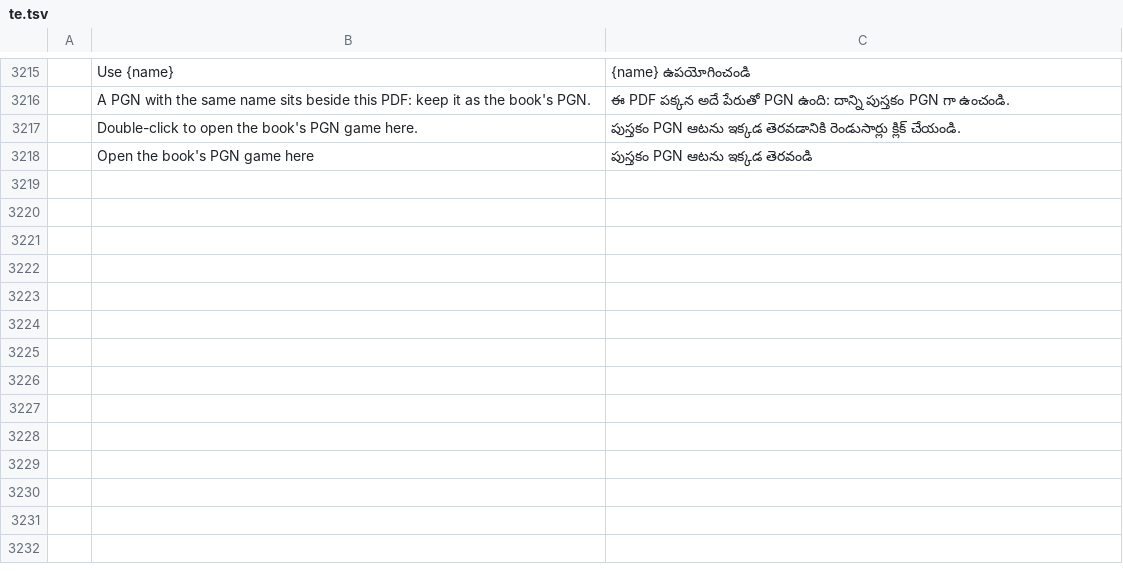
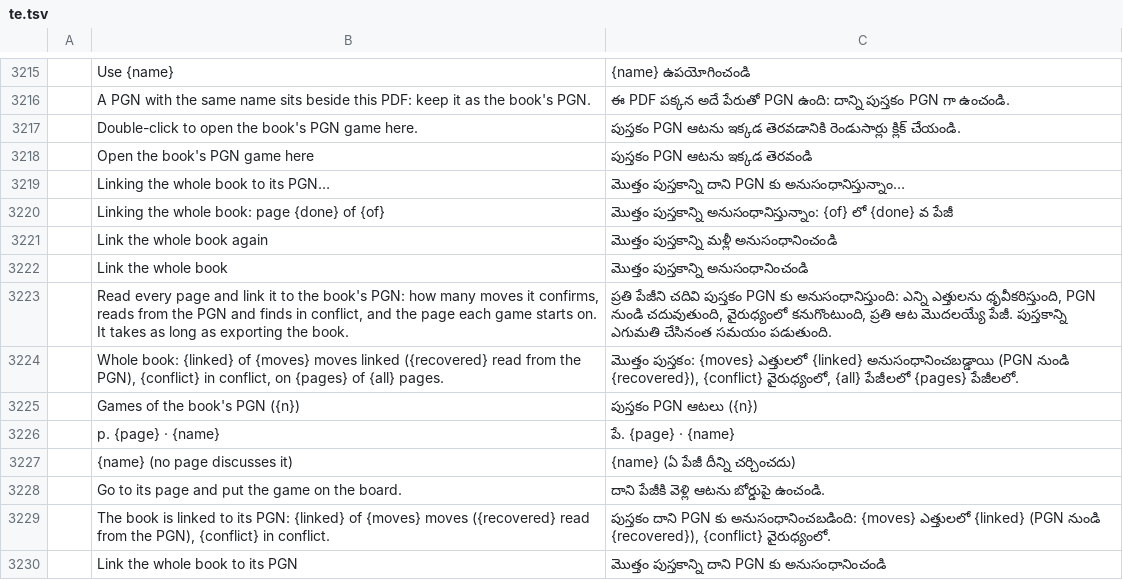
Before and after one commit to DarcioAlberico/pdfcraft-xadrez, a TSV file: crates/ui-egui/src/i18n/te.tsv, drawn as a sheet; only a part is shown, gaps mark what is left out; the diff names each change by its address in the sheet, - before the commit and + after, or states it on an @@ line.

```diff
--- a/crates/ui-egui/src/i18n/te.tsv
+++ b/crates/ui-egui/src/i18n/te.tsv
+row 3219:  | Linking the whole book to its PGN… | మొత్తం పుస్తకాన్ని దాని PGN కు అనుసంధానిస్తున్నాం…
+row 3220:  | Linking the whole book: page {done} of {of} | మొత్తం పుస్తకాన్ని అనుసంధానిస్తున్నాం: {of} లో {done} వ పేజీ
+row 3221:  | Link the whole book again | మొత్తం పుస్తకాన్ని మళ్లీ అనుసంధానించండి
+row 3222:  | Link the whole book | మొత్తం పుస్తకాన్ని అనుసంధానించండి
+row 3223:  | Read every page and link it to the book's PGN: how many moves it confirms, reads from the PGN and finds in conflict, and the page each game starts on. It takes as long as exporting the book. | ప్రతి పేజీని చదివి పుస్తకం PGN కు అనుసంధానిస్తుంది: ఎన్ని ఎత్తులను ధృవీకరిస్తుంది, PGN నుండి చదువుతుంది, వైరుధ్యంలో కనుగొంటుంది, ప్రతి ఆట మొదలయ్యే పేజీ. పుస్తకాన్ని ఎగుమతి చేసినంత సమయం పడుతుంది.
+row 3224:  | Whole book: {linked} of {moves} moves linked ({recovered} read from the PGN), {conflict} in conflict, on {pages} of {all} pages. | మొత్తం పుస్తకం: {moves} ఎత్తులలో {linked} అనుసంధానించబడ్డాయి (PGN నుండి {recovered}), {conflict} వైరుధ్యంలో, {all} పేజీలలో {pages} పేజీలలో.
+row 3225:  | Games of the book's PGN ({n}) | పుస్తకం PGN ఆటలు ({n})
+row 3226:  | p. {page} · {name} | పే. {page} · {name}
+row 3227:  | {name} (no page discusses it) | {name} (ఏ పేజీ దీన్ని చర్చించదు)
+row 3228:  | Go to its page and put the game on the board. | దాని పేజీకి వెళ్లి ఆటను బోర్డుపై ఉంచండి.
+row 3229:  | The book is linked to its PGN: {linked} of {moves} moves ({recovered} read from the PGN), {conflict} in conflict. | పుస్తకం దాని PGN కు అనుసంధానించబడింది: {moves} ఎత్తులలో {linked} (PGN నుండి {recovered}), {conflict} వైరుధ్యంలో.
+row 3230:  | Link the whole book to its PGN | మొత్తం పుస్తకాన్ని దాని PGN కు అనుసంధానించండి
```
Also changed, not shown: crates/ui-egui/src/i18n/bg.tsv, crates/ui-egui/src/i18n/el.tsv, 31 other files.
